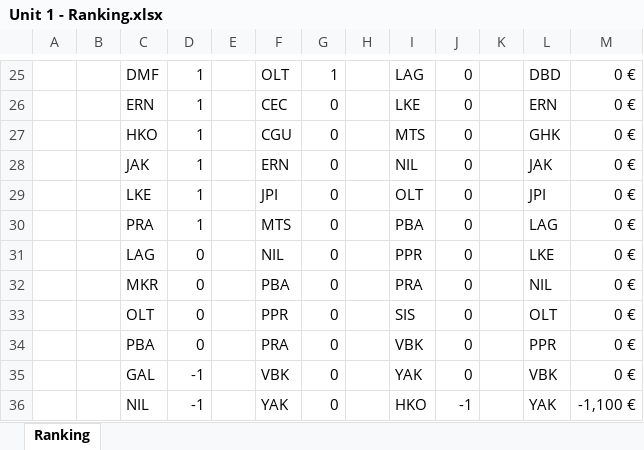
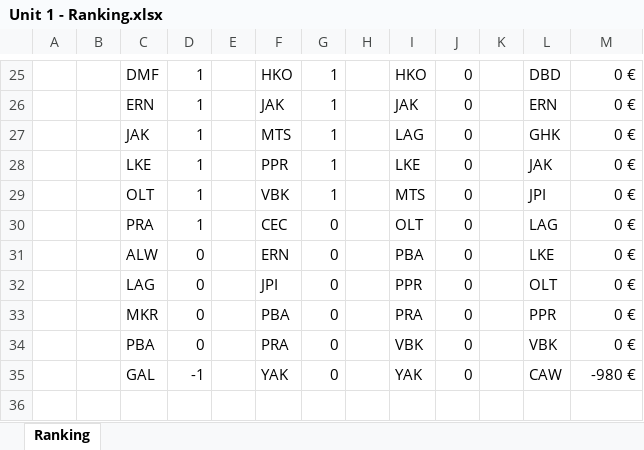
Before and after one commit to gab-lue/dashbd, an Excel workbook: Unit 1 - Ranking.xlsx, sheet Ranking, drawn as a sheet; only a part is shown, gaps mark what is left out; values as stored, in another font and other column widths than the file's, no borders; removed rows and columns are numbered as before the commit, all else as after; the diff covers the shown part only; the diff names each change by its address in the sheet, - before the commit and + after, or states it on an @@ line.

```diff
--- a/Unit 1 - Ranking.xlsx (sheet Ranking)
+++ b/Unit 1 - Ranking.xlsx (sheet Ranking)
-F25: OLT
+F25: HKO
-I25: LAG
+I25: HKO
-F26: CEC
+F26: JAK
-G26: 0
+G26: 1
-I26: LKE
+I26: JAK
-row 27:  |  | HKO | 1 |  | CGU | 0 |  | MTS | 0 |  | GHK | 0 €
-F27: ERN
+F27: MTS
-G27:G28: 0
+G27:G28: 1
-I27: NIL
+I27: LAG
-L27: JAK
+L27: GHK
-F28: JPI
+F28: PPR
-I28: OLT
+I28: LKE
-L28: JPI
+L28: JAK
+row 29:  |  | OLT | 1 |  | VBK | 1 |  | MTS | 0 |  | JPI | 0 €
-F30: MTS
+F30: CEC
-I30: PBA
+I30: OLT
+row 31:  |  | ALW | 0 |  | ERN | 0 |  | PBA | 0 |  | LKE | 0 €
-F32: NIL
+F32: JPI
-L32: LKE
+L32: OLT
-L33: NIL
+L33: PPR
-row 33:  |  | OLT | 0 |  | PPR | 0 |  | SIS | 0 |  | OLT | 0 €
-L34: PPR
+L34: VBK
-F35: VBK
+F35: YAK
-L35: VBK
+L35: CAW
-M35: 0 €
+M35: -980 €
-row 36:  |  | NIL | -1 |  | YAK | 0 |  | HKO | -1 |  | YAK | -1,100 €
```
Also changed, not shown: 6 added rows, 6 removed rows and 53 edited cells elsewhere in this sheet, formulas that keep their value.
